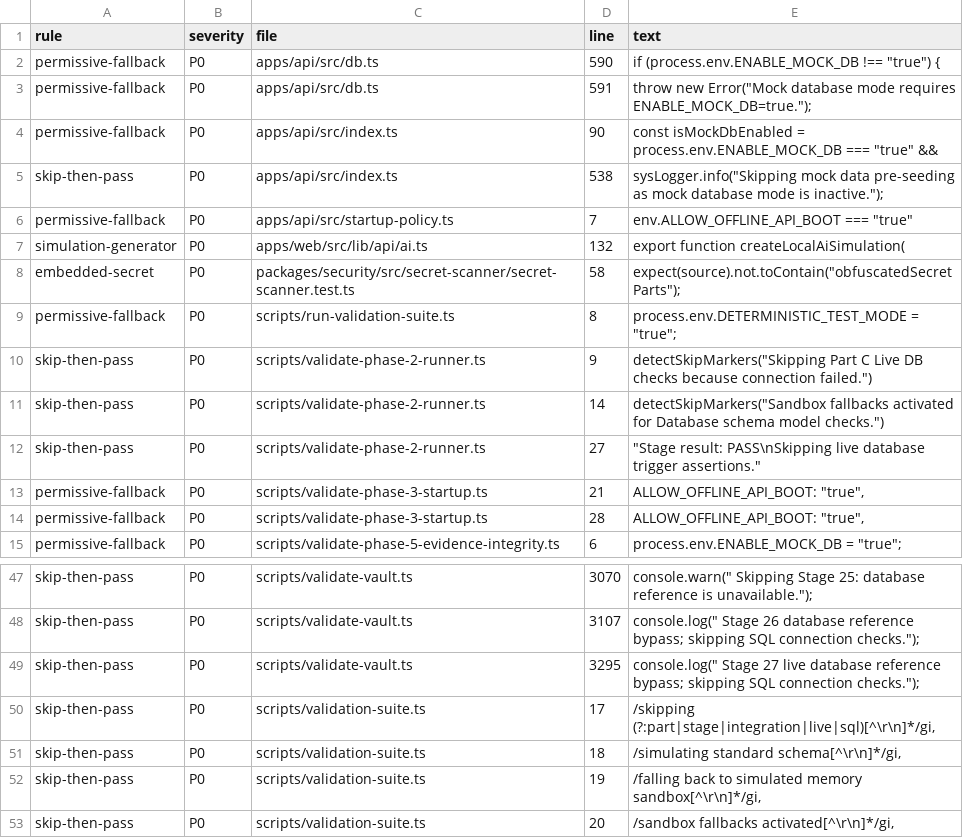
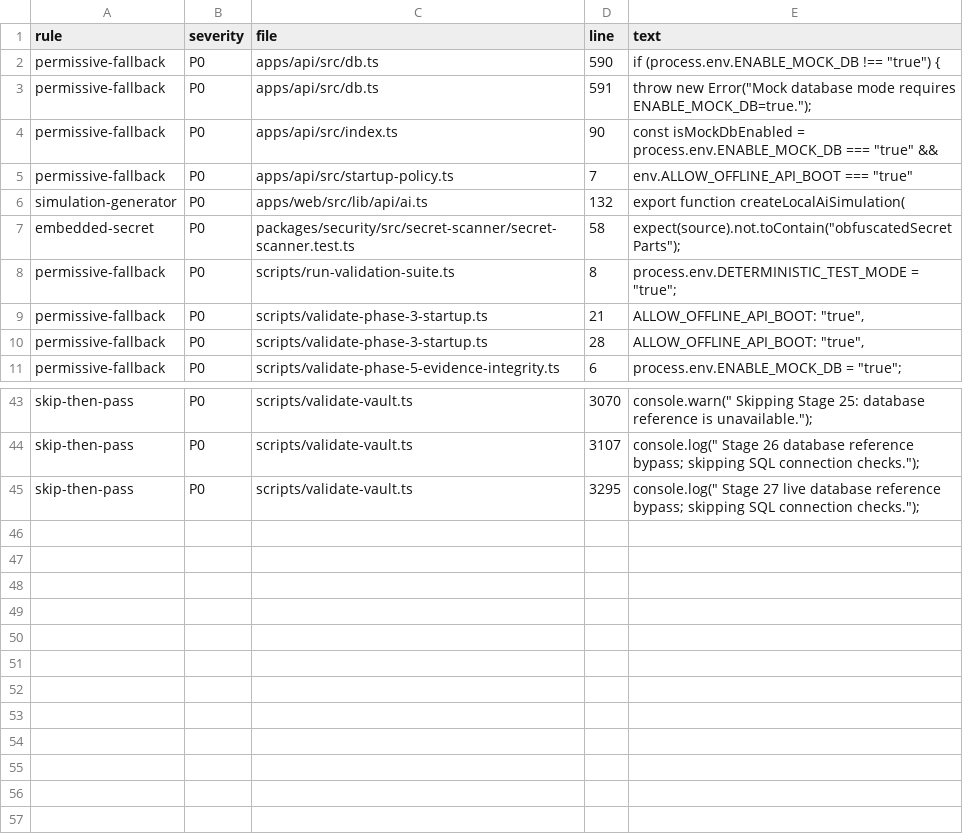
Before and after one commit to aydinogluomer-sys/Y-AI-Agent-Context-OS, a CSV file: docs/audit/2026-08-13-truth-audit/10-false-green-findings.csv, drawn as a sheet; only a part is shown, gaps mark what is left out.

```diff
--- a/docs/audit/2026-08-13-truth-audit/10-false-green-findings.csv
+++ b/docs/audit/2026-08-13-truth-audit/10-false-green-findings.csv
@@ -4,3 +4,2 @@ permissive-fallback,P0,apps/api/src/db.ts,591,"throw new Error(""Mock database m
 permissive-fallback,P0,apps/api/src/index.ts,90,"const isMockDbEnabled = process.env.ENABLE_MOCK_DB === ""true"" &&"
-skip-then-pass,P0,apps/api/src/index.ts,538,"sysLogger.info(""Skipping mock data pre-seeding as mock database mode is inactive."");"
 permissive-fallback,P0,apps/api/src/startup-policy.ts,7,"env.ALLOW_OFFLINE_API_BOOT === ""true"""
@@ -9,5 +8,2 @@ embedded-secret,P0,packages/security/src/secret-scanner/secret-scanner.test.ts,5
 permissive-fallback,P0,scripts/run-validation-suite.ts,8,"process.env.DETERMINISTIC_TEST_MODE = ""true"";"
-skip-then-pass,P0,scripts/validate-phase-2-runner.ts,9,"detectSkipMarkers(""Skipping Part C Live DB checks because connection failed."")"
-skip-then-pass,P0,scripts/validate-phase-2-runner.ts,14,"detectSkipMarkers(""Sandbox fallbacks activated for Database schema model checks."")"
-skip-then-pass,P0,scripts/validate-phase-2-runner.ts,27,"""Stage result: PASS\nSkipping live database trigger assertions."""
 permissive-fallback,P0,scripts/validate-phase-3-startup.ts,21,"ALLOW_OFFLINE_API_BOOT: ""true"","
@@ -49,5 +45 @@ skip-then-pass,P0,scripts/validate-vault.ts,3107,"console.log(""  Stage 26 datab
 skip-then-pass,P0,scripts/validate-vault.ts,3295,"console.log(""  Stage 27 live database reference bypass; skipping SQL connection checks."");"
-skip-then-pass,P0,scripts/validation-suite.ts,17,"/skipping (?:part|stage|integration|live|sql)[^\r\n]*/gi,"
-skip-then-pass,P0,scripts/validation-suite.ts,18,"/simulating standard schema[^\r\n]*/gi,"
-skip-then-pass,P0,scripts/validation-suite.ts,19,"/falling back to simulated memory sandbox[^\r\n]*/gi,"
-skip-then-pass,P0,scripts/validation-suite.ts,20,"/sandbox fallbacks activated[^\r\n]*/gi,"
```
Also changed, not shown: 6 other files.
